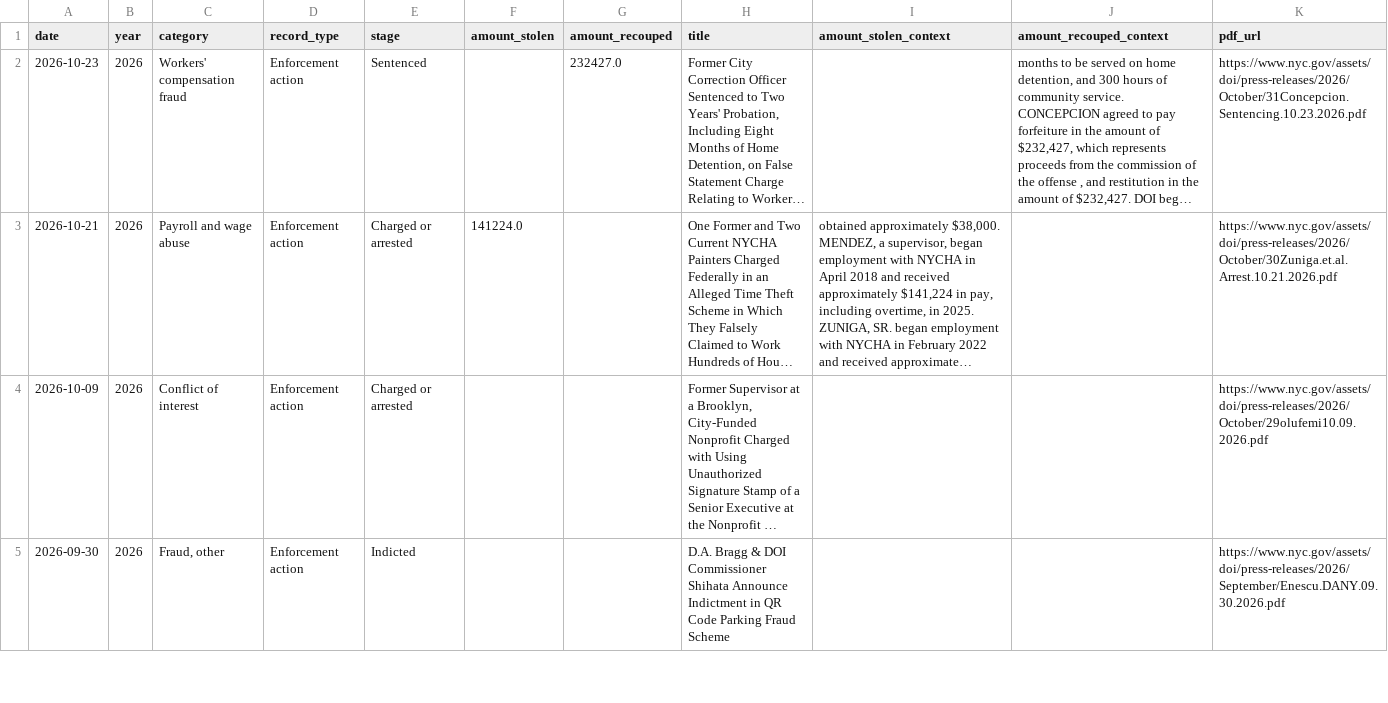
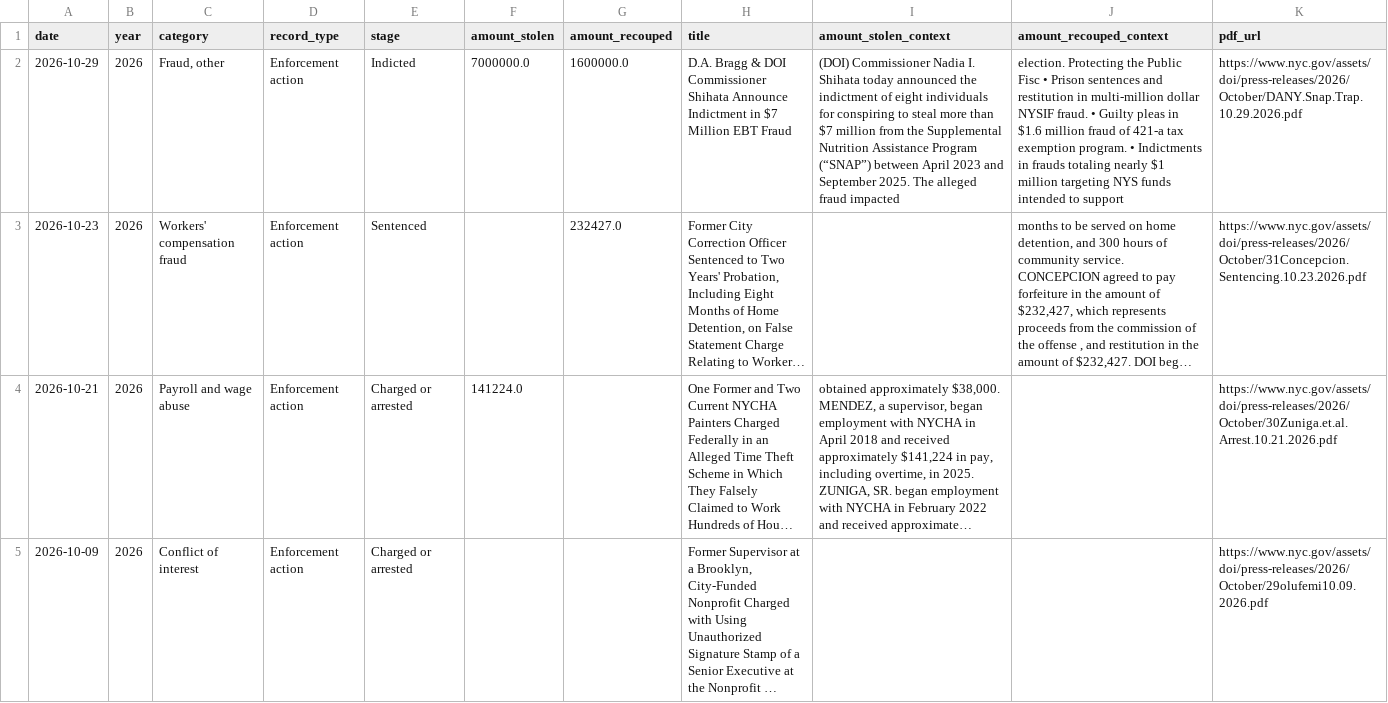
Before and after one commit to bnmont/nycdoi, a CSV file: data/site_data.csv, drawn as a sheet; only a part is shown; the shorter side is filled out with more unchanged rows; long unchanged cells end in …; the diff names each change by its address in the sheet, - before the commit and + after, or states it on an @@ line.

```diff
--- a/data/site_data.csv
+++ b/data/site_data.csv
+row 2: 2026-10-29 | 2026 | Fraud, other | Enforcement action | Indicted | 7000000.0 | 1600000.0 | D.A. Bragg & DOI Commissioner Shihata Announce Indictment in $7 Million EBT Fraud | (DOI) Commissioner Nadia I. Shihata today announced the indictment of eight individuals for conspiring to steal more than $7 million from the Supplemental Nutrition Assistance Program (“SNAP”) between April 2023 and September 2025. The alleged fraud impacted | election. Protecting the Public Fisc • Prison sentences and restitution in multi-million dollar NYSIF fraud. • Guilty pleas in $1.6 million fraud of 421-a tax exemption program. • Indictments in frauds totaling nearly $1 million targeting NYS funds intended to support | https://www.nyc.gov/assets/doi/press-releases/2026/October/DANY.Snap.Trap.10.29.2026.pdf
```
Also changed, not shown: data/category_counts.csv, data/source.csv, 4 other files.
